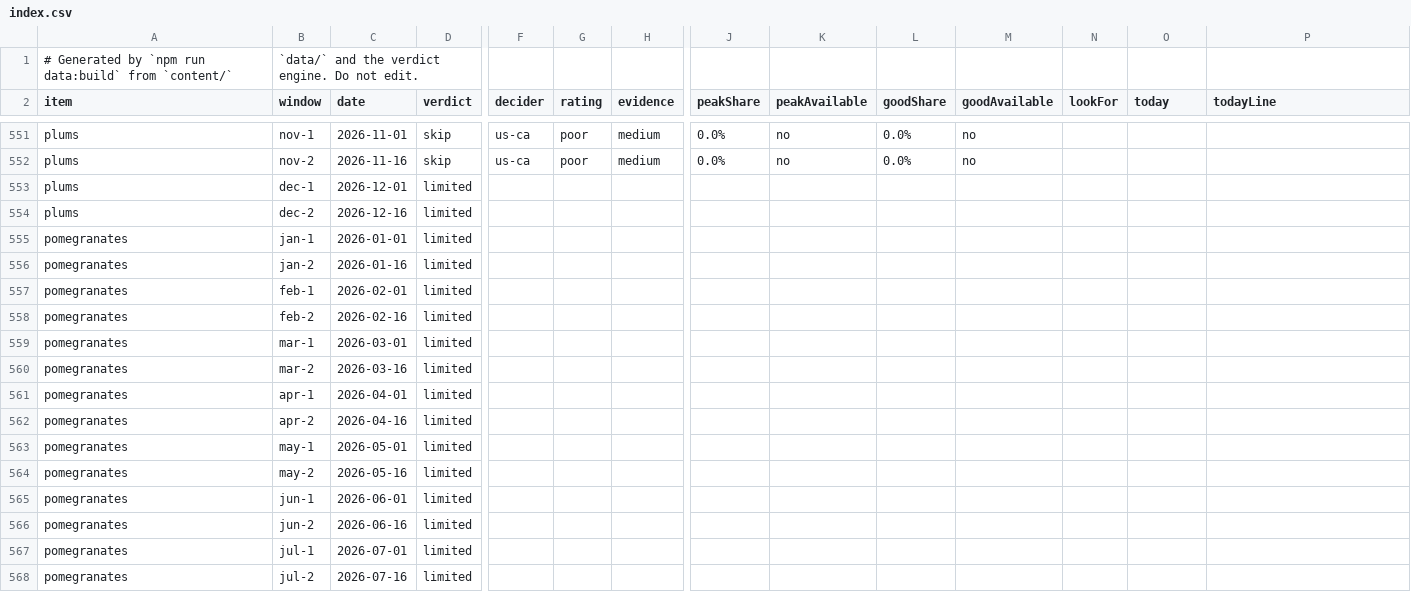
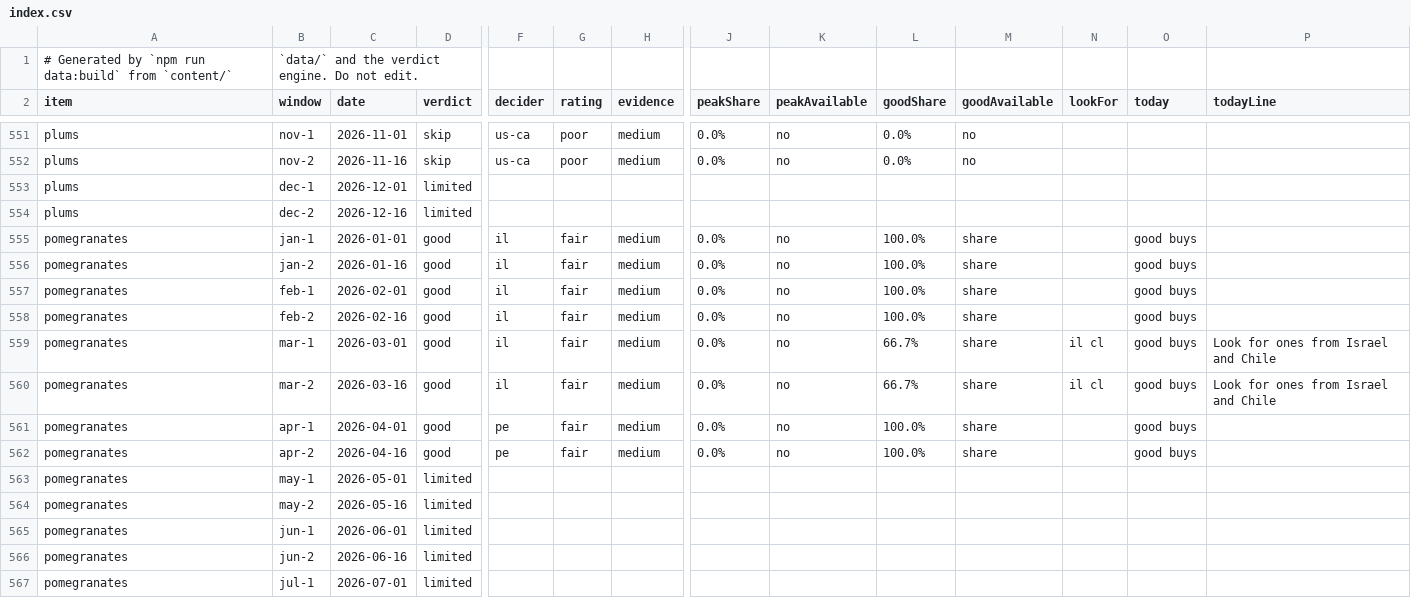
Before and after one commit to jpeterson92/Orchard, a CSV file: generated/assessments/index.csv, drawn as a sheet; only a part is shown, gaps mark what is left out; the shorter side is filled out with more unchanged rows; removed rows and columns are numbered as before the commit, all else as after; rows hold the shown columns only; the diff names each change by its address in the sheet, - before the commit and + after, or states it on an @@ line.

```diff
--- a/generated/assessments/index.csv
+++ b/generated/assessments/index.csv
-row 555: pomegranates | jan-1 | 2026-01-01 | limited
-row 556: pomegranates | jan-2 | 2026-01-16 | limited
-row 557: pomegranates | feb-1 | 2026-02-01 | limited
-row 558: pomegranates | feb-2 | 2026-02-16 | limited
+row 555: pomegranates | jan-1 | 2026-01-01 | good | il | fair | medium | 0.0% | no | 100.0% | share |  | good buys
+row 556: pomegranates | jan-2 | 2026-01-16 | good | il | fair | medium | 0.0% | no | 100.0% | share |  | good buys
+row 557: pomegranates | feb-1 | 2026-02-01 | good | il | fair | medium | 0.0% | no | 100.0% | share |  | good buys
+row 558: pomegranates | feb-2 | 2026-02-16 | good | il | fair | medium | 0.0% | no | 100.0% | share |  | good buys
-D559:D560 (verdict): limited
+D559:D560 (verdict): good
-F559:F560 (decider): (empty)
+F559:F560 (decider): il
-G559:G560 (rating): (empty)
+G559:G560 (rating): fair
-H559:H560 (evidence): (empty)
+H559:H560 (evidence): medium
-J559:J560 (peakShare): (empty)
+J559:J560 (peakShare): 0.0%
-K559:K560 (peakAvailable): (empty)
+K559:K560 (peakAvailable): no
-L559:L560 (goodShare): (empty)
+L559:L560 (goodShare): 66.7%
-M559:M560 (goodAvailable): (empty)
+M559:M560 (goodAvailable): share
-N559:N560 (lookFor): (empty)
+N559:N560 (lookFor): il cl
-O559:O560 (today): (empty)
+O559:O560 (today): good buys
-P559:P560 (todayLine): (empty)
+P559:P560 (todayLine): Look for ones from Israel and Chile
-row 561: pomegranates | apr-1 | 2026-04-01 | limited
-row 562: pomegranates | apr-2 | 2026-04-16 | limited
+row 561: pomegranates | apr-1 | 2026-04-01 | good | pe | fair | medium | 0.0% | no | 100.0% | share |  | good buys
+row 562: pomegranates | apr-2 | 2026-04-16 | good | pe | fair | medium | 0.0% | no | 100.0% | share |  | good buys
```
Also changed, not shown: 6 other files.
